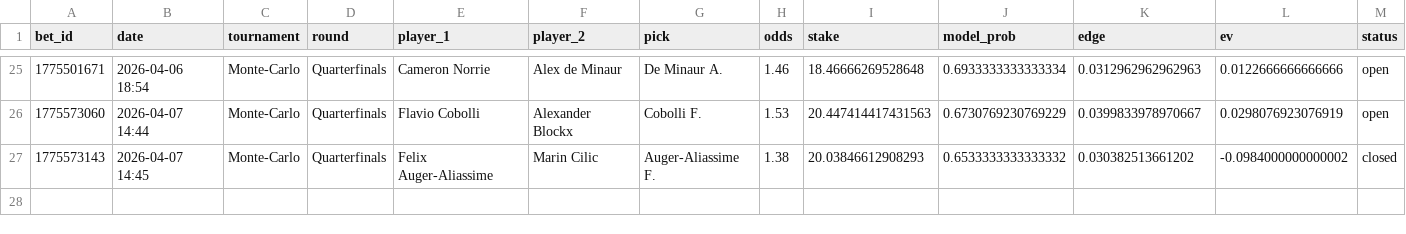
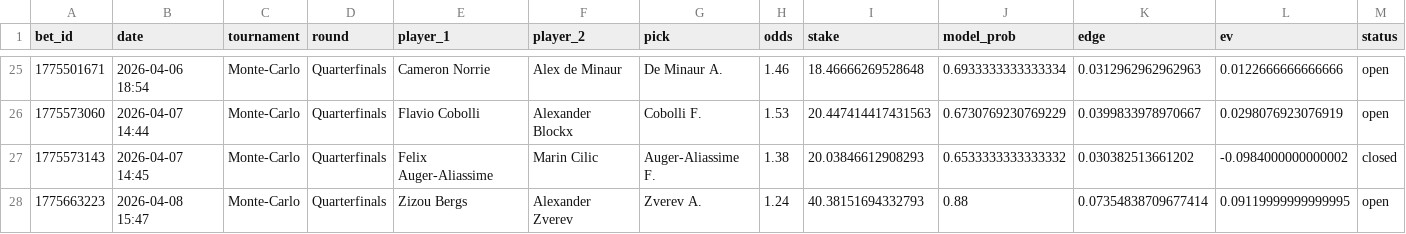
Before and after one commit to narvall018/tennis_modele, a CSV file: bets/users/narvall018/tennis/bets.csv, drawn as a sheet; only a part is shown, gaps mark what is left out; rows hold the shown columns only; the diff names each change by its address in the sheet, - before the commit and + after, or states it on an @@ line.

Commit message:
chore: update bets/users/narvall018/tennis/bets.csv

```diff
--- a/bets/users/narvall018/tennis/bets.csv
+++ b/bets/users/narvall018/tennis/bets.csv
+row 28: 1775663223 | 2026-04-08 15:47 | Monte-Carlo | Quarterfinals | Zizou Bergs | Alexander Zverev | Zverev A. | 1.24 | 40.38151694332793 | 0.88 | 0.07354838709677414 | 0.09119999999999995 | open
```
